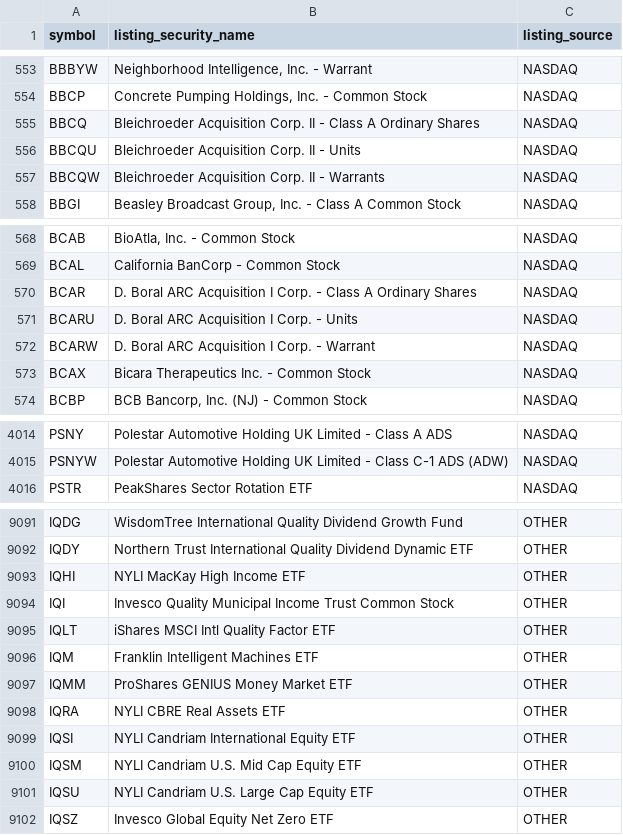
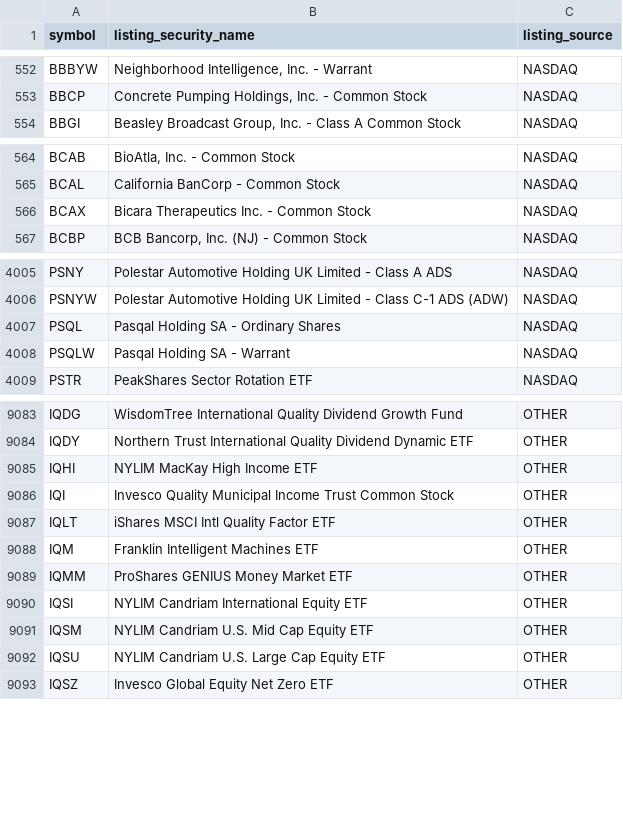
Before and after one commit to nb788/ChatGPT-stock-lab, a CSV file: data/qa_listing_security_names.csv, drawn as a sheet; only a part is shown, gaps mark what is left out; the diff covers the shown part only.

```diff
--- a/data/qa_listing_security_names.csv
+++ b/data/qa_listing_security_names.csv
@@ -554,5 +553,2 @@ BBBYW,"Neighborhood Intelligence, Inc.  - Warrant",NASDAQ
 BBCP,"Concrete Pumping Holdings, Inc.  - Common Stock",NASDAQ
-BBCQ,Bleichroeder Acquisition Corp. II - Class A Ordinary Shares,NASDAQ
-BBCQU,Bleichroeder Acquisition Corp. II - Units,NASDAQ
-BBCQW,Bleichroeder Acquisition Corp. II - Warrants,NASDAQ
 BBGI,"Beasley Broadcast Group, Inc. - Class A Common Stock",NASDAQ
@@ -569,5 +565,2 @@ BCAB,"BioAtla, Inc. - Common Stock",NASDAQ
 BCAL,California BanCorp - Common Stock,NASDAQ
-BCAR,D. Boral ARC Acquisition I Corp. - Class A Ordinary Shares,NASDAQ
-BCARU,D. Boral ARC Acquisition I Corp. - Units,NASDAQ
-BCARW,D. Boral ARC Acquisition I Corp. - Warrant,NASDAQ
 BCAX,Bicara Therapeutics Inc. - Common Stock,NASDAQ
@@ -4015,2 +4006,4 @@ PSNY,Polestar Automotive Holding UK Limited - Class A ADS,NASDAQ
 PSNYW,Polestar Automotive Holding UK Limited - Class C-1 ADS (ADW),NASDAQ
+PSQL,Pasqal Holding SA - Ordinary Shares,NASDAQ
+PSQLW,Pasqal Holding SA - Warrant,NASDAQ
 PSTR,PeakShares Sector Rotation ETF,NASDAQ
@@ -9092,3 +9084,3 @@ IQDG,WisdomTree International Quality Dividend Growth Fund,OTHER
 IQDY,Northern Trust International Quality Dividend Dynamic ETF,OTHER
-IQHI,NYLI MacKay High Income ETF,OTHER
+IQHI,NYLIM MacKay High Income ETF,OTHER
 IQI,Invesco Quality Municipal Income Trust Common Stock,OTHER
@@ -9097,6 +9089,5 @@ IQM,Franklin Intelligent Machines ETF,OTHER
 IQMM,ProShares GENIUS Money Market ETF,OTHER
-IQRA,NYLI CBRE Real Assets ETF,OTHER
-IQSI,NYLI Candriam International Equity ETF,OTHER
-IQSM,NYLI Candriam U.S. Mid Cap Equity ETF,OTHER
-IQSU,NYLI Candriam U.S. Large Cap Equity ETF,OTHER
+IQSI,NYLIM Candriam International Equity ETF,OTHER
+IQSM,NYLIM Candriam U.S. Mid Cap Equity ETF,OTHER
+IQSU,NYLIM Candriam U.S. Large Cap Equity ETF,OTHER
 IQSZ,Invesco Global Equity Net Zero ETF,OTHER
```
Also changed, not shown: 6 added rows, 11 removed rows and 21 edited cells elsewhere in this file, data/qa_all_current_filing_dei_facts.csv, data/qa_all_current_latest_filings.csv, 18 other files.
